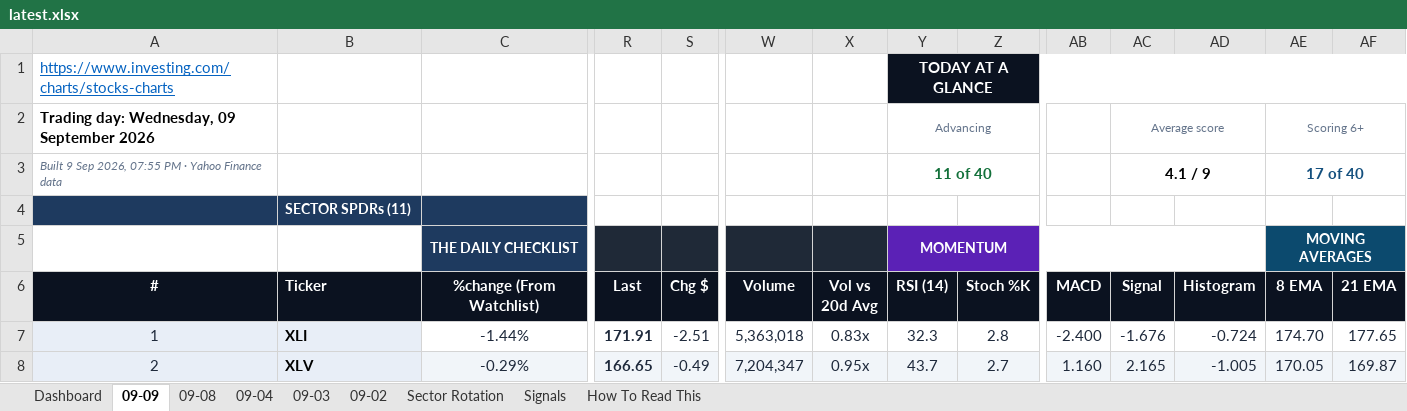
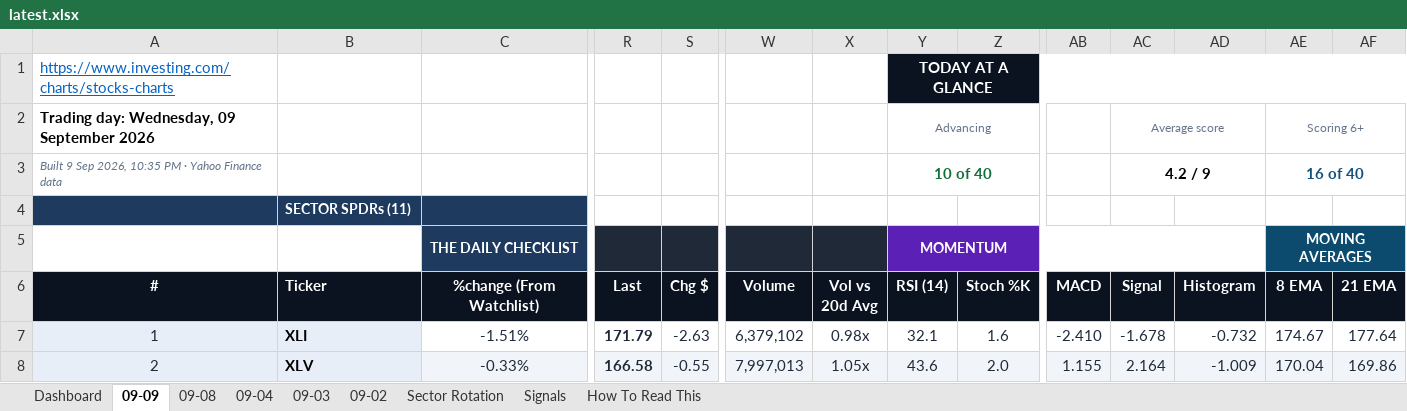
Before and after one commit to GeoWizard4645/Stock-Analysis-for-my-Grandpa, an Excel workbook: docs/data/latest.xlsx, sheet 09-09, drawn as a sheet; only a part is shown, gaps mark what is left out; values as stored, in another font and other column widths than the file's, no borders; conditional formats not drawn; the diff covers the shown part only; the diff names each change by its address in the sheet, - before the commit and + after, or states it on an @@ line.

```diff
--- a/docs/data/latest.xlsx (sheet 09-09)
+++ b/docs/data/latest.xlsx (sheet 09-09)
-A3 (#): …Sep 2026, 07:55 PM ·…
+A3 (#): …Sep 2026, 10:35 PM ·…
-Y3 (RSI (14)): 11 of 40
+Y3 (RSI (14)): 10 of 40
-AC3 (Signal): 4.1 / 9
+AC3 (Signal): 4.2 / 9
-AE3 (8 EMA): 17 of 40
+AE3 (8 EMA): 16 of 40
-C7 (%change (From Watchlist)): -1.44%
+C7 (%change (From Watchlist)): -1.51%
-R7 (Last): 171.91
+R7 (Last): 171.79
-S7 (Chg $): -2.51
+S7 (Chg $): -2.63
-W7 (Volume): 5,363,018
+W7 (Volume): 6,379,102
-X7 (Vol vs 20d Avg): 0.83x
+X7 (Vol vs 20d Avg): 0.98x
-Y7 (RSI (14)): 32.3
+Y7 (RSI (14)): 32.1
-Z7 (Stoch %K): 2.8
+Z7 (Stoch %K): 1.6
-AB7 (MACD): -2.400
+AB7 (MACD): -2.410
-AC7 (Signal): -1.676
+AC7 (Signal): -1.678
-AD7 (Histogram): -0.724
+AD7 (Histogram): -0.732
-AE7 (8 EMA): 174.70
+AE7 (8 EMA): 174.67
-AF7 (21 EMA): 177.65
+AF7 (21 EMA): 177.64
-C8 (%change (From Watchlist)): -0.29%
+C8 (%change (From Watchlist)): -0.33%
-R8 (Last): 166.65
+R8 (Last): 166.58
-S8 (Chg $): -0.49
+S8 (Chg $): -0.55
-W8 (Volume): 7,204,347
+W8 (Volume): 7,997,013
-X8 (Vol vs 20d Avg): 0.95x
+X8 (Vol vs 20d Avg): 1.05x
-Y8 (RSI (14)): 43.7
+Y8 (RSI (14)): 43.6
-Z8 (Stoch %K): 2.7
+Z8 (Stoch %K): 2.0
-AB8 (MACD): 1.160
+AB8 (MACD): 1.155
-AC8 (Signal): 2.165
+AC8 (Signal): 2.164
-AD8 (Histogram): -1.005
+AD8 (Histogram): -1.009
-AE8 (8 EMA): 170.05
+AE8 (8 EMA): 170.04
-AF8 (21 EMA): 169.87
+AF8 (21 EMA): 169.86
```
Also changed, not shown: 860 edited cells elsewhere in this sheet, sheet Dashboard, sheet Signals, sheet Sector Rotation, sheet 09-08, sheet 09-04, sheet 09-03, 1 more sheet, 1 other file.
